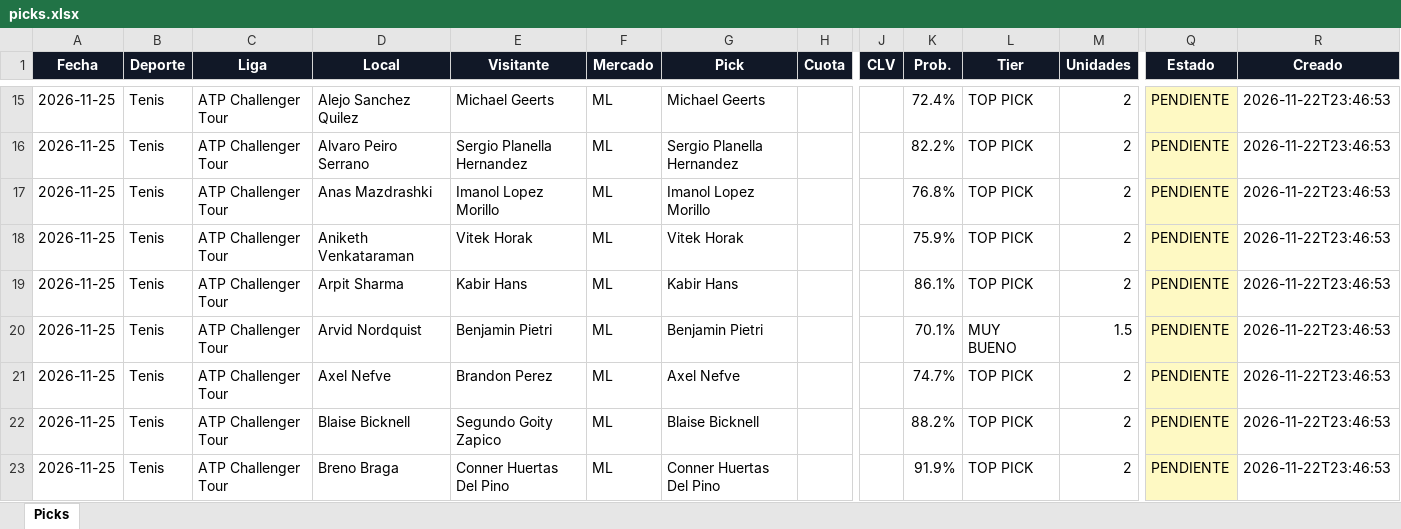
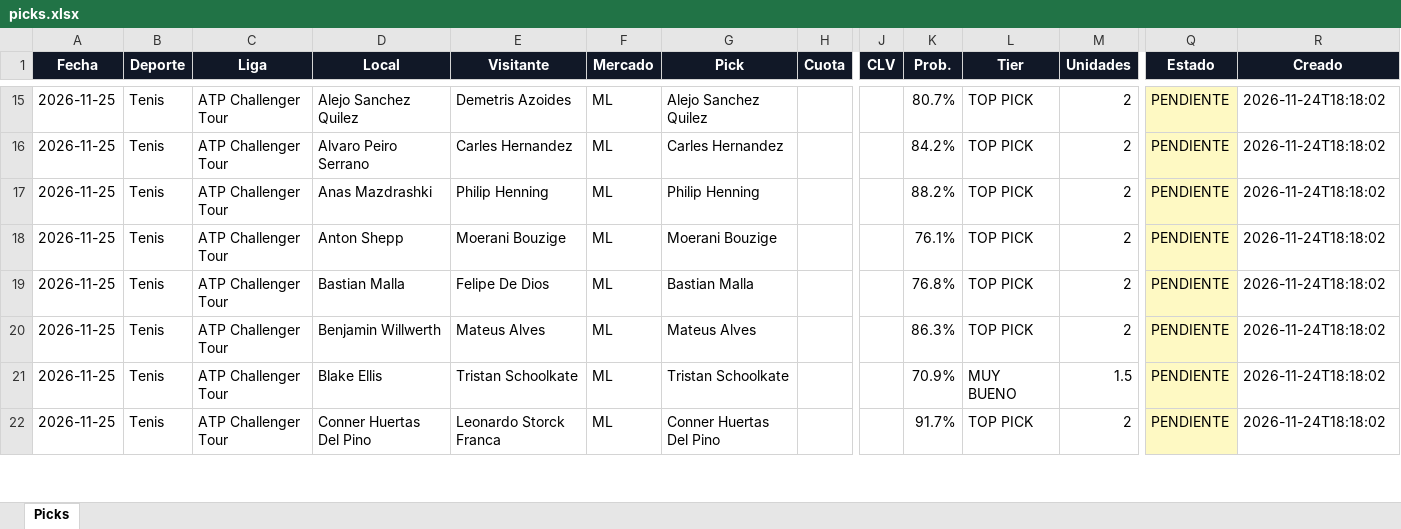
Before and after one commit to Adlax08/kronos-picks, an Excel workbook: data/picks.xlsx, sheet Picks, drawn as a sheet; only a part is shown, gaps mark what is left out; values as stored, in another font and other column widths than the file's, no borders; removed rows and columns are numbered as before the commit, all else as after; rows hold the shown columns only; the diff covers the shown part only; the diff names each change by its address in the sheet, - before the commit and + after, or states it on an @@ line.

```diff
--- a/data/picks.xlsx (sheet Picks)
+++ b/data/picks.xlsx (sheet Picks)
-E15 (Visitante): Michael Geerts
+E15 (Visitante): Demetris Azoides
-G15 (Pick): Michael Geerts
+G15 (Pick): Alejo Sanchez Quilez
-K15 (Prob.): 72.4%
+K15 (Prob.): 80.7%
-R15:R19 (Creado): 2026-11-22T23:46:53
+R15:R19 (Creado): 2026-11-24T18:18:02
-E16 (Visitante): Sergio Planella Hernandez
+E16 (Visitante): Carles Hernandez
-G16 (Pick): Sergio Planella Hernandez
+G16 (Pick): Carles Hernandez
-K16 (Prob.): 82.2%
+K16 (Prob.): 84.2%
-E17 (Visitante): Imanol Lopez Morillo
+E17 (Visitante): Philip Henning
-G17 (Pick): Imanol Lopez Morillo
+G17 (Pick): Philip Henning
-K17 (Prob.): 76.8%
+K17 (Prob.): 88.2%
-D18 (Local): Aniketh Venkataraman
+D18 (Local): Anton Shepp
-E18 (Visitante): Vitek Horak
+E18 (Visitante): Moerani Bouzige
-G18 (Pick): Vitek Horak
+G18 (Pick): Moerani Bouzige
-K18 (Prob.): 75.9%
+K18 (Prob.): 76.1%
-D19 (Local): Arpit Sharma
+D19 (Local): Bastian Malla
-E19 (Visitante): Kabir Hans
+E19 (Visitante): Felipe De Dios
-G19 (Pick): Kabir Hans
+G19 (Pick): Bastian Malla
-K19 (Prob.): 86.1%
+K19 (Prob.): 76.8%
-row 20: 2026-11-25 | Tenis | ATP Challenger Tour | Arvid Nordquist | Benjamin Pietri | ML | Benjamin Pietri |  |  | 70.1% | MUY BUENO | 1.5 | PENDIENTE | 2026-11-22T23:46:53
-D20 (Local): Axel Nefve
+D20 (Local): Benjamin Willwerth
-E20 (Visitante): Brandon Perez
+E20 (Visitante): Mateus Alves
-G20 (Pick): Axel Nefve
+G20 (Pick): Mateus Alves
-K20 (Prob.): 74.7%
+K20 (Prob.): 86.3%
-R20:R22 (Creado): 2026-11-22T23:46:53
+R20:R22 (Creado): 2026-11-24T18:18:02
-D21 (Local): Blaise Bicknell
+D21 (Local): Blake Ellis
-E21 (Visitante): Segundo Goity Zapico
+E21 (Visitante): Tristan Schoolkate
-G21 (Pick): Blaise Bicknell
+G21 (Pick): Tristan Schoolkate
-K21 (Prob.): 88.2%
+K21 (Prob.): 70.9%
-L21 (Tier): TOP PICK
+L21 (Tier): MUY BUENO
-M21 (Unidades): 2
+M21 (Unidades): 1.5
-D22 (Local): Breno Braga
+D22 (Local): Conner Huertas Del Pino
-E22 (Visitante): Conner Huertas Del Pino
+E22 (Visitante): Leonardo Storck Franca
-K22 (Prob.): 91.9%
+K22 (Prob.): 91.7%
```
Also changed, not shown: 4 added rows, 17 removed rows, 157 edited cells and cell formats elsewhere in this sheet, 43 other files.
